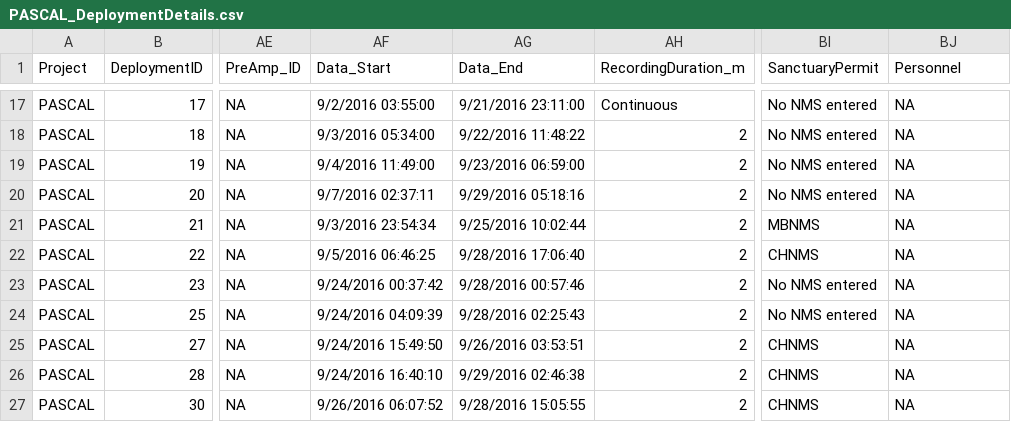
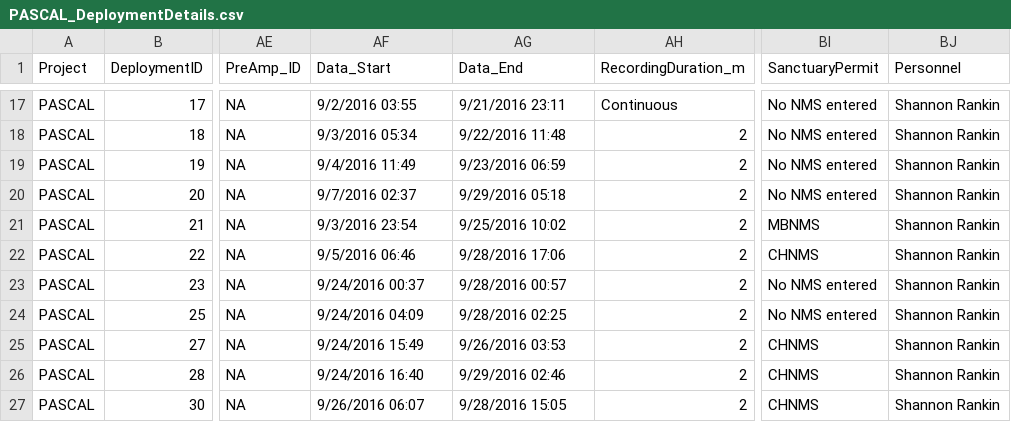
Before and after one commit to Kourtney-Burger/ADRIFT-Deployment-PassivePacker, a CSV file: DeploymentDetailsFiles/PASCAL_DeploymentDetails.csv, drawn as a sheet; only a part is shown, gaps mark what is left out; the diff covers the shown part only; the diff names each change by its address in the sheet, - before the commit and + after, or states it on an @@ line.

```diff
--- a/DeploymentDetailsFiles/PASCAL_DeploymentDetails.csv
+++ b/DeploymentDetailsFiles/PASCAL_DeploymentDetails.csv
-AF17 (Data_Start): 9/2/2016 03:55:00
+AF17 (Data_Start): 9/2/2016 03:55
-AG17 (Data_End): 9/21/2016 23:11:00
+AG17 (Data_End): 9/21/2016 23:11
-BJ17:BJ27 (Personnel): NA
+BJ17:BJ27 (Personnel): Shannon Rankin
-AF18 (Data_Start): 9/3/2016 05:34:00
+AF18 (Data_Start): 9/3/2016 05:34
-AG18 (Data_End): 9/22/2016 11:48:22
+AG18 (Data_End): 9/22/2016 11:48
-AF19 (Data_Start): 9/4/2016 11:49:00
+AF19 (Data_Start): 9/4/2016 11:49
-AG19 (Data_End): 9/23/2016 06:59:00
+AG19 (Data_End): 9/23/2016 06:59
-AF20 (Data_Start): 9/7/2016 02:37:11
+AF20 (Data_Start): 9/7/2016 02:37
-AG20 (Data_End): 9/29/2016 05:18:16
+AG20 (Data_End): 9/29/2016 05:18
-AF21 (Data_Start): 9/3/2016 23:54:34
+AF21 (Data_Start): 9/3/2016 23:54
-AG21 (Data_End): 9/25/2016 10:02:44
+AG21 (Data_End): 9/25/2016 10:02
-AF22 (Data_Start): 9/5/2016 06:46:25
+AF22 (Data_Start): 9/5/2016 06:46
-AG22 (Data_End): 9/28/2016 17:06:40
+AG22 (Data_End): 9/28/2016 17:06
-AF23 (Data_Start): 9/24/2016 00:37:42
+AF23 (Data_Start): 9/24/2016 00:37
-AG23 (Data_End): 9/28/2016 00:57:46
+AG23 (Data_End): 9/28/2016 00:57
-AF24 (Data_Start): 9/24/2016 04:09:39
+AF24 (Data_Start): 9/24/2016 04:09
-AG24 (Data_End): 9/28/2016 02:25:43
+AG24 (Data_End): 9/28/2016 02:25
-AF25 (Data_Start): 9/24/2016 15:49:50
+AF25 (Data_Start): 9/24/2016 15:49
-AG25 (Data_End): 9/26/2016 03:53:51
+AG25 (Data_End): 9/26/2016 03:53
-AF26 (Data_Start): 9/24/2016 16:40:10
+AF26 (Data_Start): 9/24/2016 16:40
-AG26 (Data_End): 9/29/2016 02:46:38
+AG26 (Data_End): 9/29/2016 02:46
-AF27 (Data_Start): 9/26/2016 06:07:52
+AF27 (Data_Start): 9/26/2016 06:07
-AG27 (Data_End): 9/28/2016 15:05:55
+AG27 (Data_End): 9/28/2016 15:05
```
Also changed, not shown: 46 edited cells elsewhere in this file, DeploymentDetailsFiles/PASCAL_2RecorderArrays_DeploymentDetails.csv, 4 other files.
